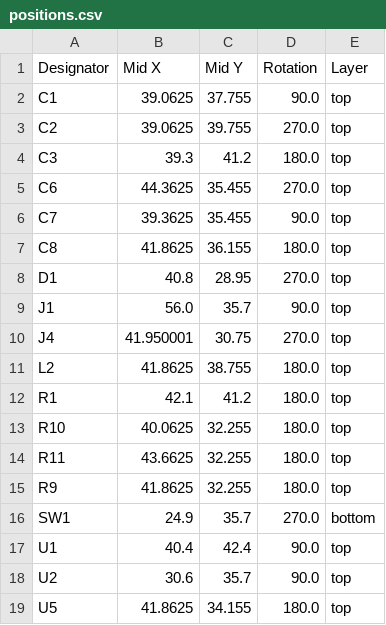
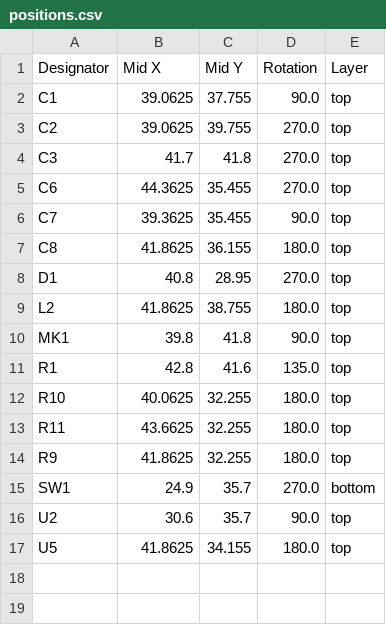
Before and after one commit to revk/ESP32-Generic, a CSV file: PCB/USBA/production/positions.csv, drawn as a sheet.

```diff
--- a/PCB/USBA/production/positions.csv
+++ b/PCB/USBA/production/positions.csv
@@ -3,3 +3,3 @@ C1,39.0625,37.755,90.0,top
 C2,39.0625,39.755,270.0,top
-C3,39.3,41.2,180.0,top
+C3,41.7,41.8,270.0,top
 C6,44.3625,35.455,270.0,top
@@ -8,6 +8,5 @@ C8,41.8625,36.155,180.0,top
 D1,40.8,28.95,270.0,top
-J1,56.0,35.7,90.0,top
-J4,41.950001,30.75,270.0,top
 L2,41.8625,38.755,180.0,top
-R1,42.1,41.2,180.0,top
+MK1,39.8,41.8,90.0,top
+R1,42.8,41.6,135.0,top
 R10,40.0625,32.255,180.0,top
@@ -16,3 +15,2 @@ R9,41.8625,32.255,180.0,top
 SW1,24.9,35.7,270.0,bottom
-U1,40.4,42.4,90.0,top
 U2,30.6,35.7,90.0,top
```
Also changed, not shown: PCB/USBA/production/bom.csv, 5 other files.
